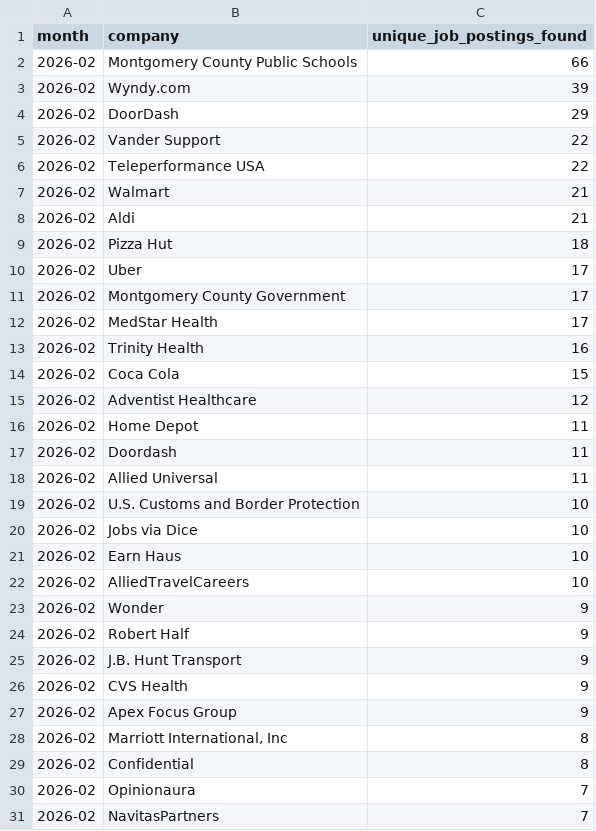
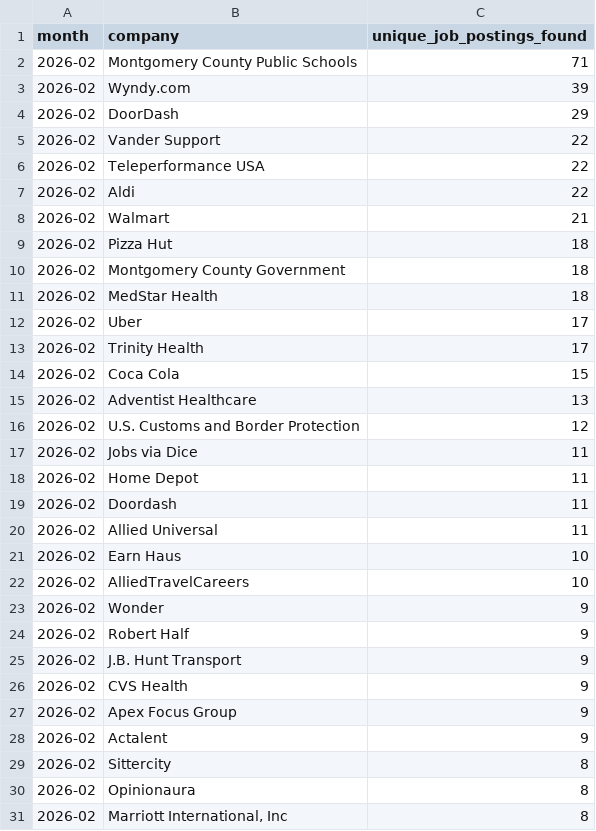
Before and after one commit to themeganerddddddd/MoCo-Hiring-Monitor, a CSV file: outputs/top_companies_2026-02.csv, drawn as a sheet.

```diff
--- a/outputs/top_companies_2026-02.csv
+++ b/outputs/top_companies_2026-02.csv
@@ -1,3 +1,3 @@
 month,company,unique_job_postings_found
-2026-02,Montgomery County Public Schools,66
+2026-02,Montgomery County Public Schools,71
 2026-02,Wyndy.com,39
@@ -6,11 +6,13 @@ month,company,unique_job_postings_found
 2026-02,Teleperformance USA,22
+2026-02,Aldi,22
 2026-02,Walmart,21
-2026-02,Aldi,21
 2026-02,Pizza Hut,18
+2026-02,Montgomery County Government,18
+2026-02,MedStar Health,18
 2026-02,Uber,17
-2026-02,Montgomery County Government,17
-2026-02,MedStar Health,17
-2026-02,Trinity Health,16
+2026-02,Trinity Health,17
 2026-02,Coca Cola,15
-2026-02,Adventist Healthcare,12
+2026-02,Adventist Healthcare,13
+2026-02,U.S. Customs and Border Protection,12
+2026-02,Jobs via Dice,11
 2026-02,Home Depot,11
@@ -18,4 +20,2 @@ month,company,unique_job_postings_found
 2026-02,Allied Universal,11
-2026-02,U.S. Customs and Border Protection,10
-2026-02,Jobs via Dice,10
 2026-02,Earn Haus,10
@@ -27,5 +27,5 @@ month,company,unique_job_postings_found
 2026-02,Apex Focus Group,9
+2026-02,Actalent,9
+2026-02,Sittercity,8
+2026-02,Opinionaura,8
 2026-02,"Marriott International, Inc",8
-2026-02,Confidential,8
-2026-02,Opinionaura,7
-2026-02,NavitasPartners,7
```
Also changed, not shown: 11 other files.
